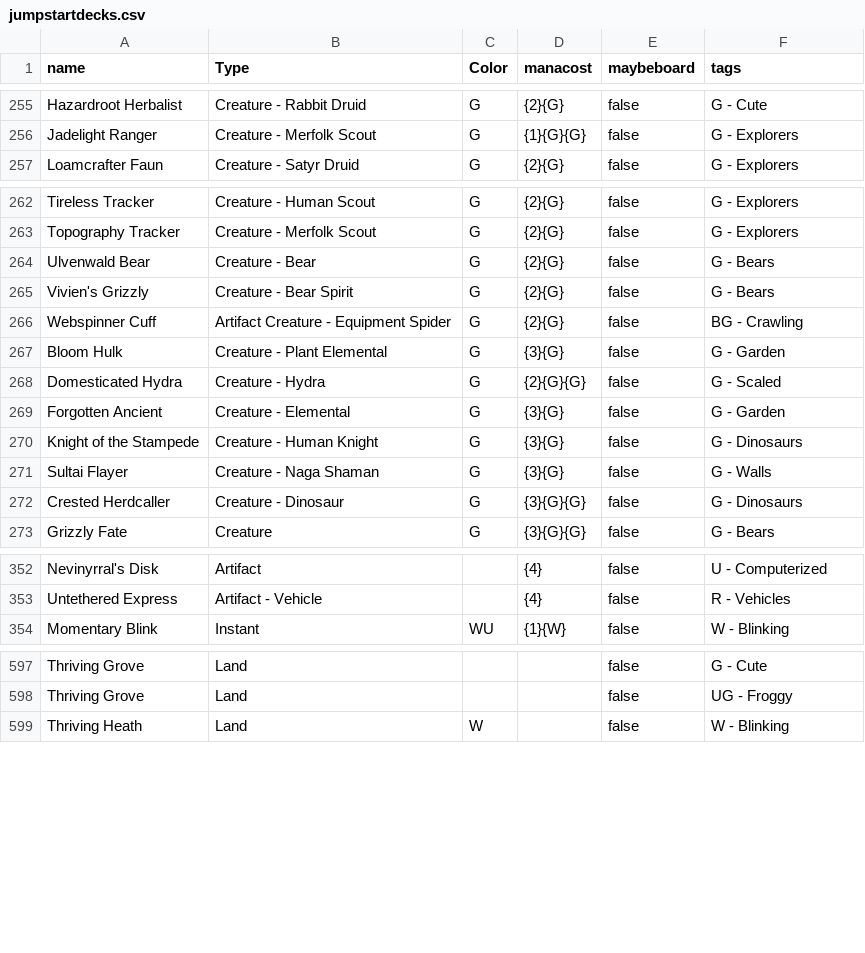
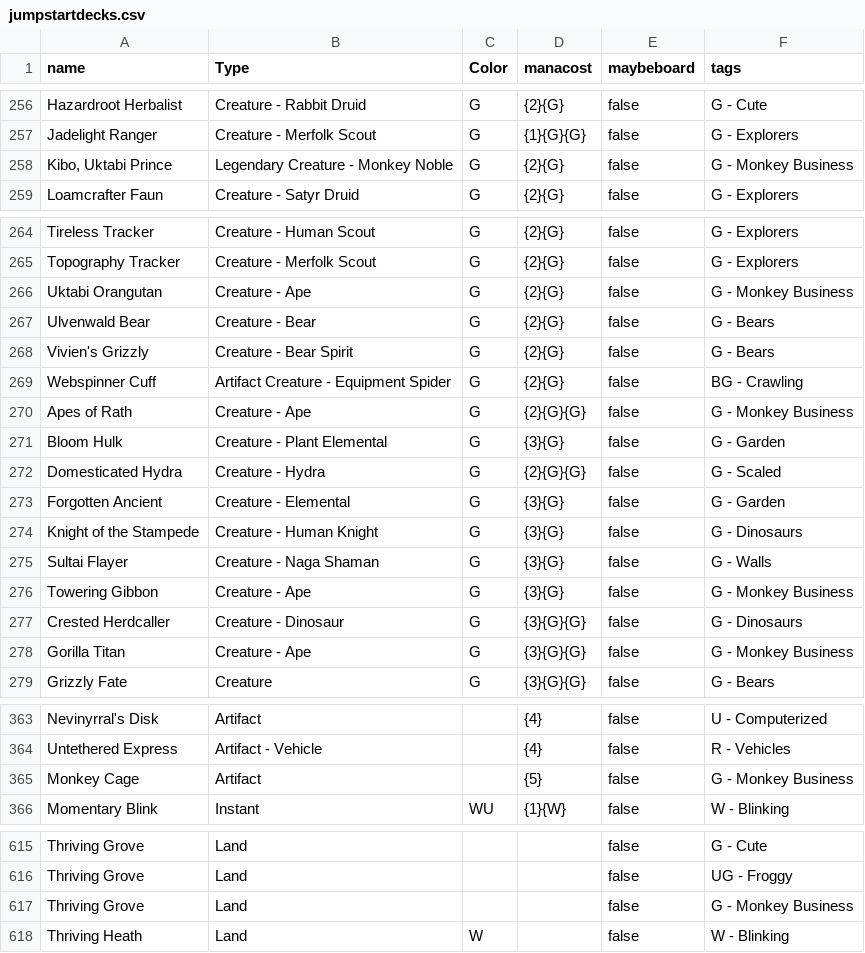
Before and after one commit to LukeyGee/RossCube, a CSV file: cubes/jumpstartdecks.csv, drawn as a sheet; only a part is shown, gaps mark what is left out; the diff covers the shown part only; the diff names each change by its address in the sheet, - before the commit and + after, or states it on an @@ line.

```diff
--- a/cubes/jumpstartdecks.csv
+++ b/cubes/jumpstartdecks.csv
+row 258: Kibo, Uktabi Prince | Legendary Creature - Monkey Noble | G | {2}{G} | false | G - Monkey Business
+row 266: Uktabi Orangutan | Creature - Ape | G | {2}{G} | false | G - Monkey Business
+row 270: Apes of Rath | Creature - Ape | G | {2}{G}{G} | false | G - Monkey Business
+row 276: Towering Gibbon | Creature - Ape | G | {3}{G} | false | G - Monkey Business
+row 278: Gorilla Titan | Creature - Ape | G | {3}{G}{G} | false | G - Monkey Business
+row 365: Monkey Cage | Artifact |  | {5} | false | G - Monkey Business
+row 617: Thriving Grove | Land |  |  | false | G - Monkey Business
```
Also changed, not shown: 13 added rows elsewhere in this file, cubes/kvatchstart.csv, 1 other file.
